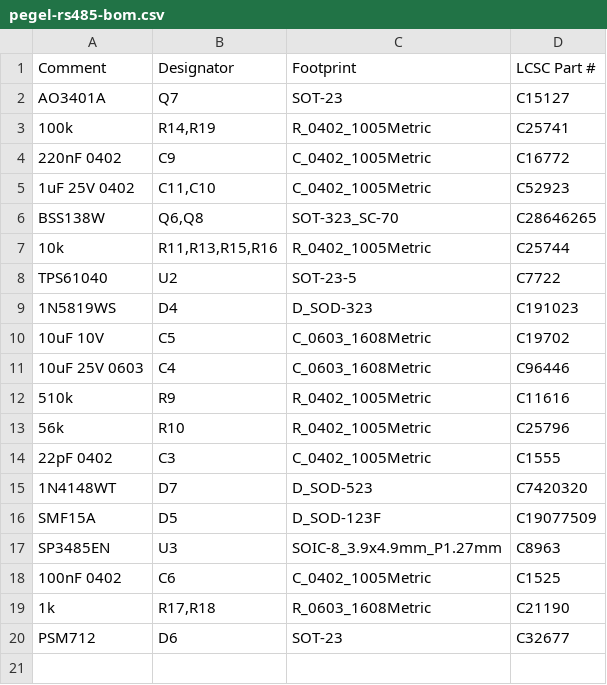
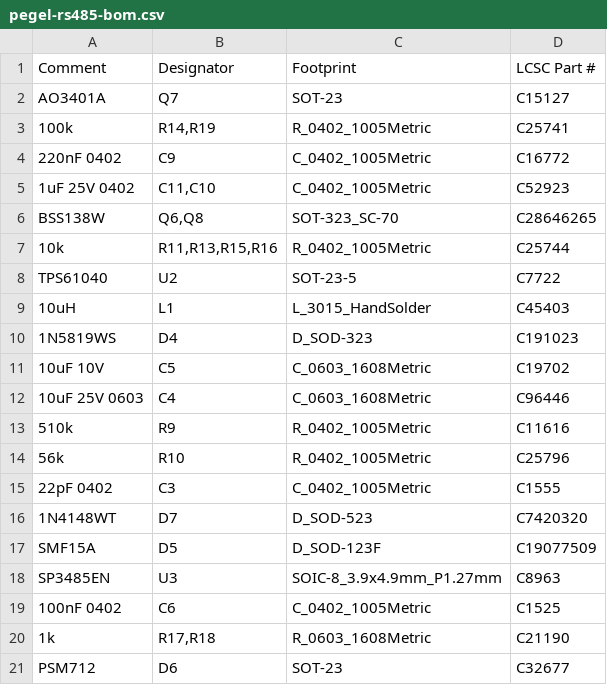
Before and after one commit to veitforabetterworld/pegel-mesh, a CSV file: hardware/pegel-stapel/rs485/fab/pegel-rs485-bom.csv, drawn as a sheet.

```diff
--- a/hardware/pegel-stapel/rs485/fab/pegel-rs485-bom.csv
+++ b/hardware/pegel-stapel/rs485/fab/pegel-rs485-bom.csv
@@ -8,2 +8,3 @@ BSS138W,"Q6,Q8",SOT-323_SC-70,C28646265
 TPS61040,U2,SOT-23-5,C7722
+10uH,L1,L_3015_HandSolder,C45403
 1N5819WS,D4,D_SOD-323,C191023
```
Also changed, not shown: hardware/pegel-stapel/rs485/fab/pegel-rs485-cpl.csv, hardware/pegel-stapel/rs485/fab/pegel-rs485-handbestueckung.csv, 24 other files.
